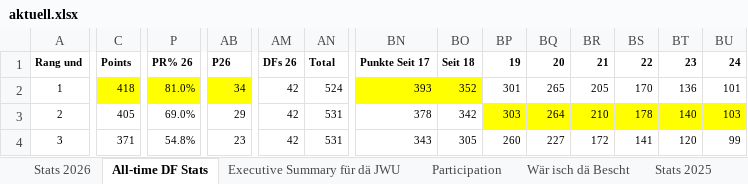
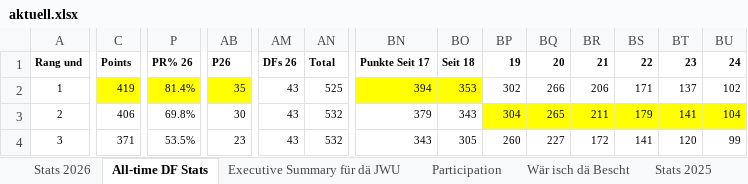
Before and after one commit to kamilpiros/ClaudeCodeWeb, an Excel workbook: mappen/aktuell.xlsx, sheet All-time DF Stats, drawn as a sheet; only a part is shown, gaps mark what is left out; values as stored, in another font and other column widths than the file's, no borders; charts and pictures not drawn; the diff covers the shown part only; the diff names each change by its address in the sheet, - before the commit and + after, or states it on an @@ line.

Commit message:
Mappe vom 2026-11-02 (DF_STATS_2026_10_30.xlsx)

```diff
--- a/mappen/aktuell.xlsx (sheet All-time DF Stats)
+++ b/mappen/aktuell.xlsx (sheet All-time DF Stats)
-C2 (Points): 418
+C2 (Points): 419
-P2 (PR% 26): 81.0%
+P2 (PR% 26): 81.4%
-AB2 (P26): 34
+AB2 (P26): 35
-AM2:AM4 (DFs 26): 42
+AM2:AM4 (DFs 26): 43
-AN2 (Total): 524
+AN2 (Total): 525
-BN2 (Punkte Seit 17): 393
+BN2 (Punkte Seit 17): 394
-BO2 (Seit 18): 352
+BO2 (Seit 18): 353
-BP2 (19): 301
+BP2 (19): 302
-BQ2 (20): 265
+BQ2 (20): 266
-BR2 (21): 205
+BR2 (21): 206
-BS2 (22): 170
+BS2 (22): 171
-BT2 (23): 136
+BT2 (23): 137
-BU2 (24): 101
+BU2 (24): 102
-C3 (Points): 405
+C3 (Points): 406
-P3 (PR% 26): 69.0%
+P3 (PR% 26): 69.8%
-AB3 (P26): 29
+AB3 (P26): 30
-AN3:AN4 (Total): 531
+AN3:AN4 (Total): 532
-BN3 (Punkte Seit 17): 378
+BN3 (Punkte Seit 17): 379
-BO3 (Seit 18): 342
+BO3 (Seit 18): 343
-BP3 (19): 303
+BP3 (19): 304
-BQ3 (20): 264
+BQ3 (20): 265
-BR3 (21): 210
+BR3 (21): 211
-BS3 (22): 178
+BS3 (22): 179
-BT3 (23): 140
+BT3 (23): 141
-BU3 (24): 103
+BU3 (24): 104
-P4 (PR% 26): 54.8%
+P4 (PR% 26): 53.5%
```
Also changed, not shown: 50 edited cells elsewhere in this sheet, sheet Stats 2026, sheet Participation, sheet Wär isch dä Bescht, sheet Executive Summary für dä JWU, sheet Stats 2019, sheet Stats 2017, 7 more sheets, charts or pictures.
